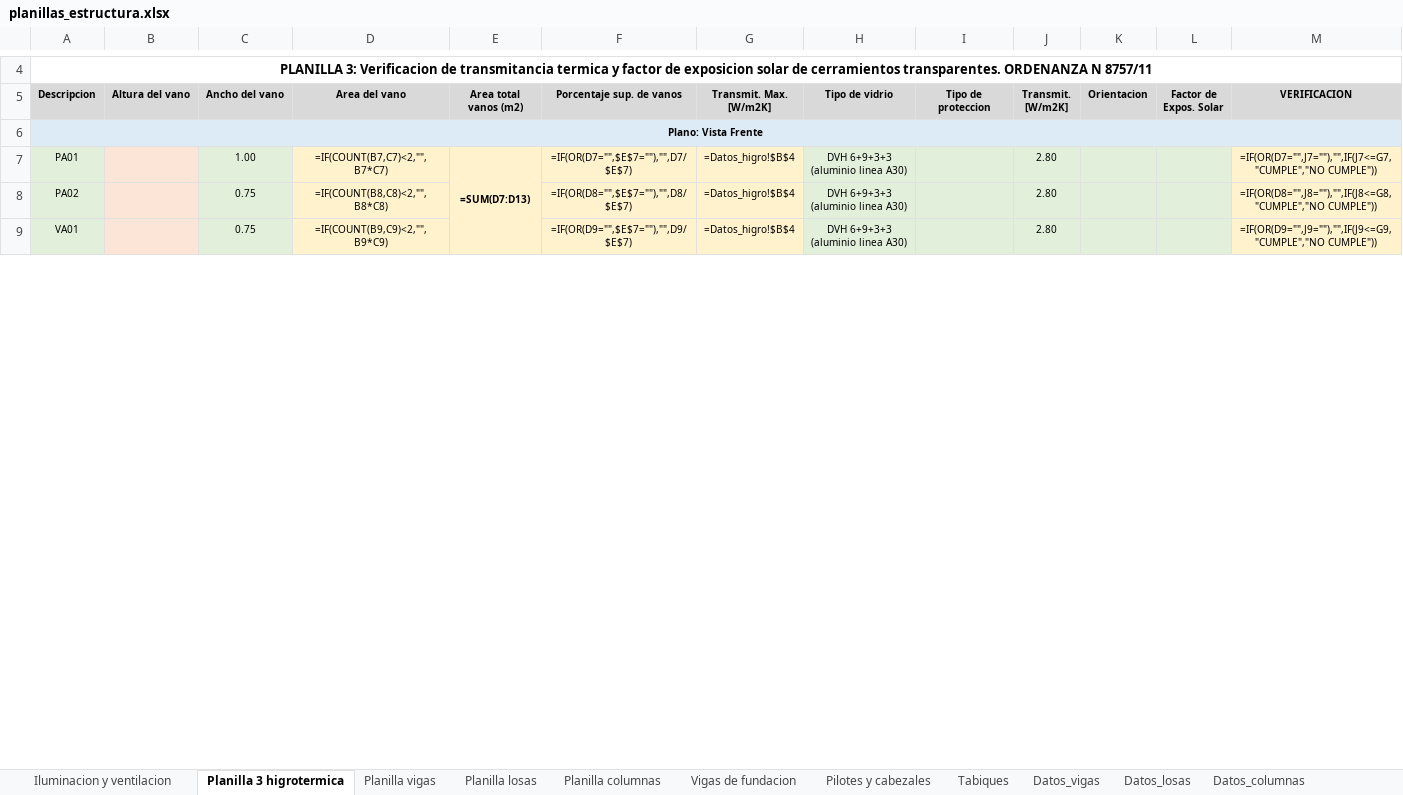
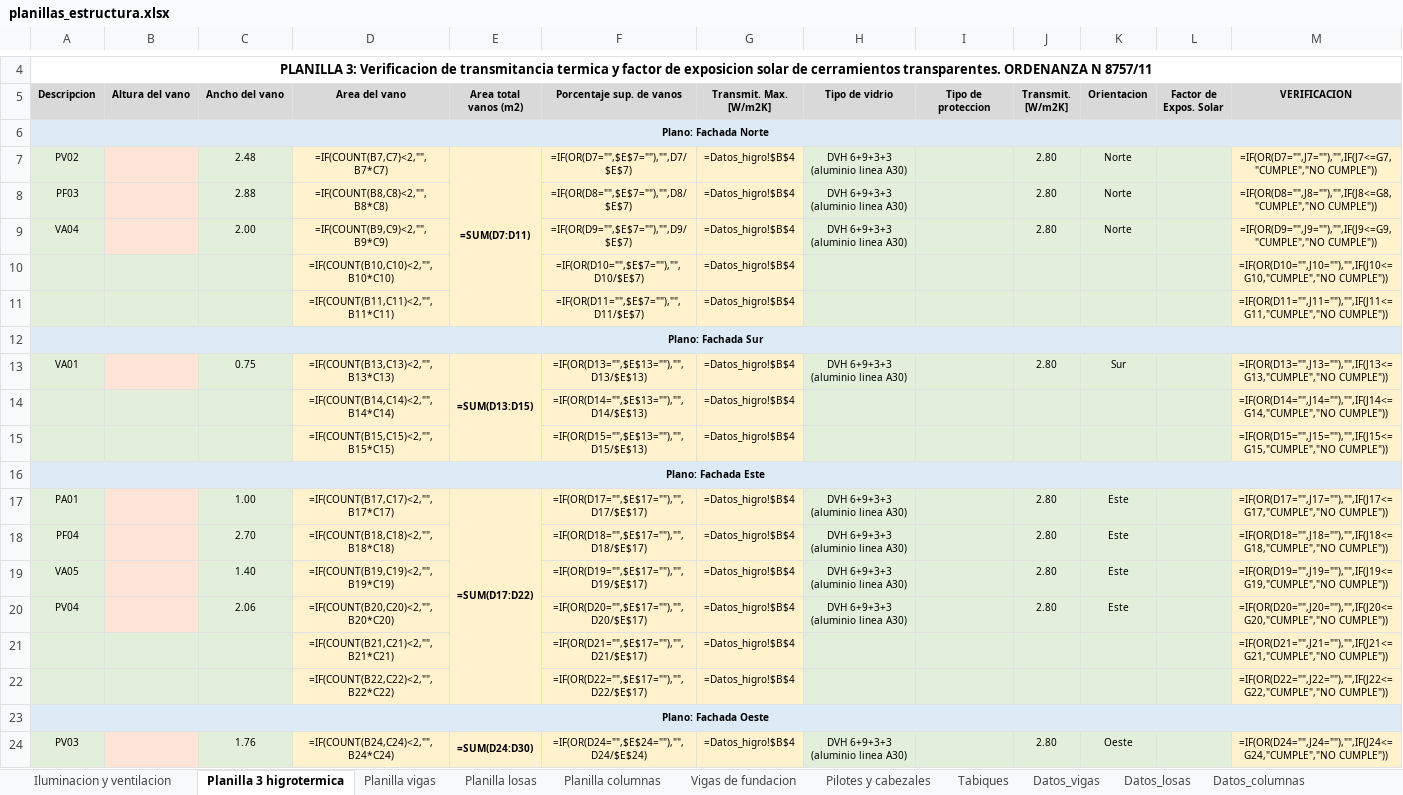
Before and after one commit to LoloMelia/tareas-claude, an Excel workbook: planillas/planillas_estructura.xlsx, sheet Planilla 3 higrotermica, drawn as a sheet; only a part is shown, gaps mark what is left out; values as stored, in another font and other column widths than the file's, no borders; formulas without a stored value are shown as written; conditional formats not drawn; removed rows and columns are numbered as before the commit, all else as after; the diff covers the shown part only; the diff names each change by its address in the sheet, - before the commit and + after, or states it on an @@ line.

```diff
--- a/planillas/planillas_estructura.xlsx (sheet Planilla 3 higrotermica)
+++ b/planillas/planillas_estructura.xlsx (sheet Planilla 3 higrotermica)
-A6 (Descripcion): Plano: Vista Frente
+A6 (Descripcion): Plano: Fachada Norte
-A7 (Descripcion): PA01
+A7 (Descripcion): PV02
-C7 (Ancho del vano): 1.00
+C7 (Ancho del vano): 2.48
-E7 (Area total vanos (m2)): =SUM(D7:D13)
+E7 (Area total vanos (m2)): =SUM(D7:D11)
-E7:E13 merged
+E7:E11 merged
-K7:K8 (Orientacion): (empty)
+K7:K8 (Orientacion): Norte
-A8 (Descripcion): PA02
+A8 (Descripcion): PF03
-C8 (Ancho del vano): 0.75
+C8 (Ancho del vano): 2.88
+row 9: VA04 |  | 2.00 | =IF(COUNT(B9,C9)<2,"",B9*C9) |  | =IF(OR(D9="",$E$7=""),"",D9/$E$7) | =Datos_higro!$B$4 | DVH 6+9+3+3 (aluminio linea A30) |  | 2.80 | Norte |  | =IF(OR(D9="",J9=""),"",IF(J9<=G9,"CUMPLE","NO CUMPLE"))
+row 10:  |  |  | =IF(COUNT(B10,C10)<2,"",B10*C10) |  | =IF(OR(D10="",$E$7=""),"",D10/$E$7) | =Datos_higro!$B$4 |  |  |  |  |  | =IF(OR(D10="",J10=""),"",IF(J10<=G10,"CUMPLE","NO CUMPLE"))
+row 11:  |  |  | =IF(COUNT(B11,C11)<2,"",B11*C11) |  | =IF(OR(D11="",$E$7=""),"",D11/$E$7) | =Datos_higro!$B$4 |  |  |  |  |  | =IF(OR(D11="",J11=""),"",IF(J11<=G11,"CUMPLE","NO CUMPLE"))
+row 12: Plano: Fachada Sur
-D13 (Area del vano): =IF(COUNT(B9,C9)<2,"",B9*C9)
+D13 (Area del vano): =IF(COUNT(B13,C13)<2,"",B13*C13)
-E13 (Area total vanos (m2)): (empty)
+E13 (Area total vanos (m2)): =SUM(D13:D15)
-E13 fill: none
+E13 fill: #FFF2CC
+E13:E15 merged
-F13 (Porcentaje sup. de vanos): =IF(OR(D9="",$E$7=""),"",D9/$E$7)
+F13 (Porcentaje sup. de vanos): =IF(OR(D13="",$E$13=""),"",D13/$E$13)
-K13 (Orientacion): (empty)
+K13 (Orientacion): Sur
-M13 (VERIFICACION): =IF(OR(D9="",J9=""),"",IF(J9<=G9,"CUMPLE","NO CUMPLE"))
+M13 (VERIFICACION): =IF(OR(D13="",J13=""),"",IF(J13<=G13,"CUMPLE","NO CUMPLE"))
+row 14:  |  |  | =IF(COUNT(B14,C14)<2,"",B14*C14) |  | =IF(OR(D14="",$E$13=""),"",D14/$E$13) | =Datos_higro!$B$4 |  |  |  |  |  | =IF(OR(D14="",J14=""),"",IF(J14<=G14,"CUMPLE","NO CUMPLE"))
+row 15:  |  |  | =IF(COUNT(B15,C15)<2,"",B15*C15) |  | =IF(OR(D15="",$E$13=""),"",D15/$E$13) | =Datos_higro!$B$4 |  |  |  |  |  | =IF(OR(D15="",J15=""),"",IF(J15<=G15,"CUMPLE","NO CUMPLE"))
+row 16: Plano: Fachada Este
+row 17: PA01 |  | 1.00 | =IF(COUNT(B17,C17)<2,"",B17*C17) | =SUM(D17:D22) | =IF(OR(D17="",$E$17=""),"",D17/$E$17) | =Datos_higro!$B$4 | DVH 6+9+3+3 (aluminio linea A30) |  | 2.80 | Este |  | =IF(OR(D17="",J17=""),"",IF(J17<=G17,"CUMPLE","NO CUMPLE"))
+row 18: PF04 |  | 2.70 | =IF(COUNT(B18,C18)<2,"",B18*C18) |  | =IF(OR(D18="",$E$17=""),"",D18/$E$17) | =Datos_higro!$B$4 | DVH 6+9+3+3 (aluminio linea A30) |  | 2.80 | Este |  | =IF(OR(D18="",J18=""),"",IF(J18<=G18,"CUMPLE","NO CUMPLE"))
+row 19: VA05 |  | 1.40 | =IF(COUNT(B19,C19)<2,"",B19*C19) |  | =IF(OR(D19="",$E$17=""),"",D19/$E$17) | =Datos_higro!$B$4 | DVH 6+9+3+3 (aluminio linea A30) |  | 2.80 | Este |  | =IF(OR(D19="",J19=""),"",IF(J19<=G19,"CUMPLE","NO CUMPLE"))
+row 20: PV04 |  | 2.06 | =IF(COUNT(B20,C20)<2,"",B20*C20) |  | =IF(OR(D20="",$E$17=""),"",D20/$E$17) | =Datos_higro!$B$4 | DVH 6+9+3+3 (aluminio linea A30) |  | 2.80 | Este |  | =IF(OR(D20="",J20=""),"",IF(J20<=G20,"CUMPLE","NO CUMPLE"))
+row 21:  |  |  | =IF(COUNT(B21,C21)<2,"",B21*C21) |  | =IF(OR(D21="",$E$17=""),"",D21/$E$17) | =Datos_higro!$B$4 |  |  |  |  |  | =IF(OR(D21="",J21=""),"",IF(J21<=G21,"CUMPLE","NO CUMPLE"))
+row 22:  |  |  | =IF(COUNT(B22,C22)<2,"",B22*C22) |  | =IF(OR(D22="",$E$17=""),"",D22/$E$17) | =Datos_higro!$B$4 |  |  |  |  |  | =IF(OR(D22="",J22=""),"",IF(J22<=G22,"CUMPLE","NO CUMPLE"))
+row 23: Plano: Fachada Oeste
+row 24: PV03 |  | 1.76 | =IF(COUNT(B24,C24)<2,"",B24*C24) | =SUM(D24:D30) | =IF(OR(D24="",$E$24=""),"",D24/$E$24) | =Datos_higro!$B$4 | DVH 6+9+3+3 (aluminio linea A30) |  | 2.80 | Oeste |  | =IF(OR(D24="",J24=""),"",IF(J24<=G24,"CUMPLE","NO CUMPLE"))
```
Also changed, not shown: 4 added rows, 14 removed rows, 38 edited cells and merged cells elsewhere in this sheet.
